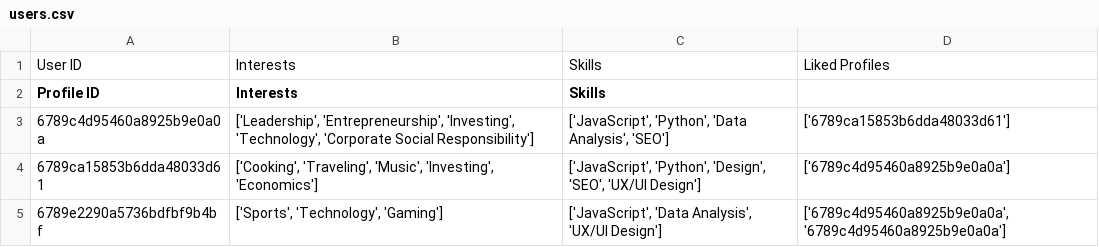
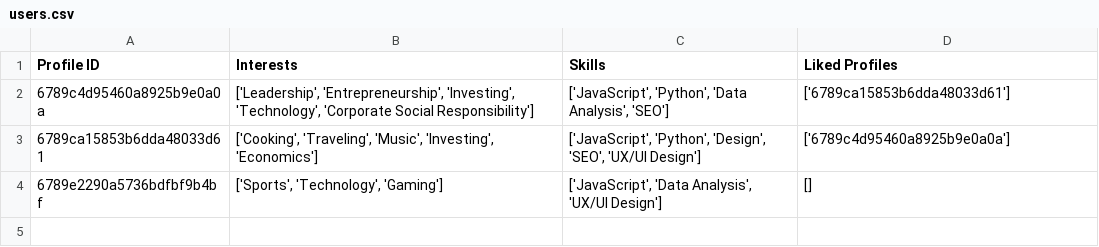
Before and after one commit to PrA-GYaN/Business-Connect, a CSV file: Algorithm/users.csv, drawn as a sheet; removed rows and columns are numbered as before the commit, all else as after; the diff names each change by its address in the sheet, - before the commit and + after, or states it on an @@ line.

```diff
--- a/Algorithm/users.csv
+++ b/Algorithm/users.csv
-row 1: User ID | Interests | Skills | Liked Profiles
-D1: (empty)
+D1: Liked Profiles
-D4 (Liked Profiles): ['6789c4d95460a8925b9e0a0a','6789c4d95460a8925b9e0a0a']
+D4 (Liked Profiles): []
```
Also changed, not shown: 28 other files.
